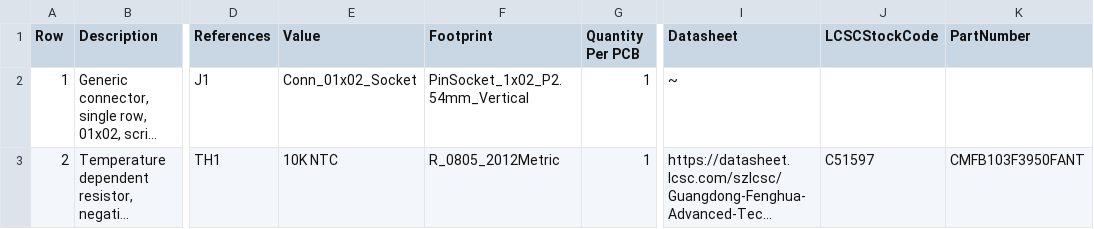
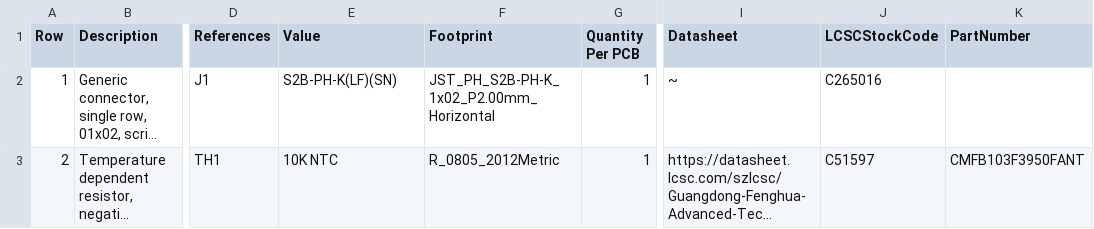
Before and after one commit to stuartpittaway/diyBMSv4, a CSV file: TemperaturePCB/export/TemperaturePCB-bom.csv, drawn as a sheet; only a part is shown, gaps mark what is left out; long unchanged cells end in …; the diff names each change by its address in the sheet, - before the commit and + after, or states it on an @@ line.

```diff
--- a/TemperaturePCB/export/TemperaturePCB-bom.csv
+++ b/TemperaturePCB/export/TemperaturePCB-bom.csv
-E2 (Value): Conn_01x02_Socket
+E2 (Value): S2B-PH-K(LF)(SN)
-F2 (Footprint): PinSocket_1x02_P2.54mm_Vertical
+F2 (Footprint): JST_PH_S2B-PH-K_1x02_P2.00mm_Horizontal
-J2 (LCSCStockCode): (empty)
+J2 (LCSCStockCode): C265016
```
Also changed, not shown: 9 other files.
